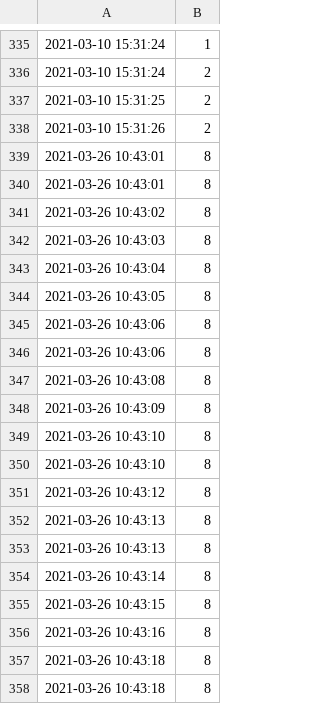
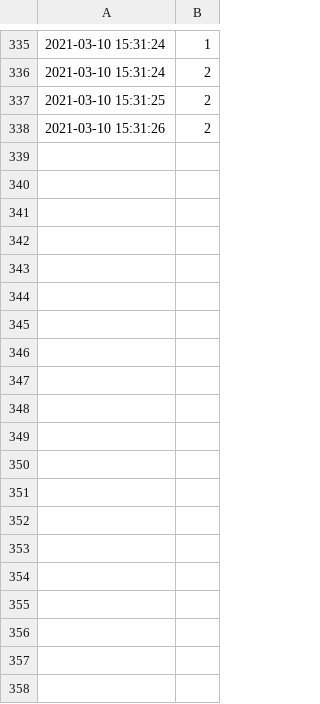
Before and after one commit to OleJonas/Got-Your-Back, a CSV file: classifications/classifications.csv, drawn as a sheet; only a part is shown, gaps mark what is left out; the diff covers the shown part only.

```diff
--- a/classifications/classifications.csv
+++ b/classifications/classifications.csv
@@ -338,21 +338 @@
 2021-03-10 15:31:26,2
-2021-03-26 10:43:01,8
-2021-03-26 10:43:01,8
-2021-03-26 10:43:02,8
-2021-03-26 10:43:03,8
-2021-03-26 10:43:04,8
-2021-03-26 10:43:05,8
-2021-03-26 10:43:06,8
-2021-03-26 10:43:06,8
-2021-03-26 10:43:08,8
-2021-03-26 10:43:09,8
-2021-03-26 10:43:10,8
-2021-03-26 10:43:10,8
-2021-03-26 10:43:12,8
-2021-03-26 10:43:13,8
-2021-03-26 10:43:13,8
-2021-03-26 10:43:14,8
-2021-03-26 10:43:15,8
-2021-03-26 10:43:16,8
-2021-03-26 10:43:18,8
-2021-03-26 10:43:18,8
```
Also changed, not shown: 15 removed rows elsewhere in this file, 5 other files.
